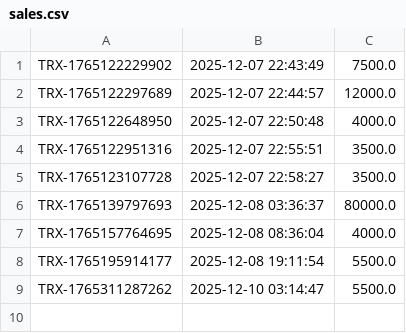
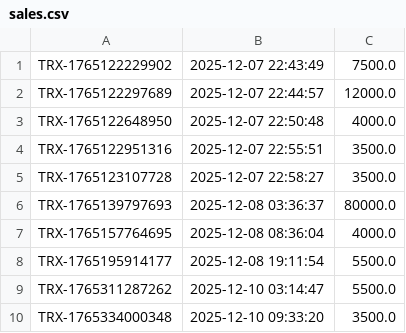
Before and after one commit to laksamanaap/pos, a CSV file: sales.csv, drawn as a sheet; the diff names each change by its address in the sheet, - before the commit and + after, or states it on an @@ line.

```diff
--- a/sales.csv
+++ b/sales.csv
+row 10: TRX-1765334000348 | 2025-12-10 09:33:20 | 3500.0
```
Also changed, not shown: sales_details.csv, 6 other files.
